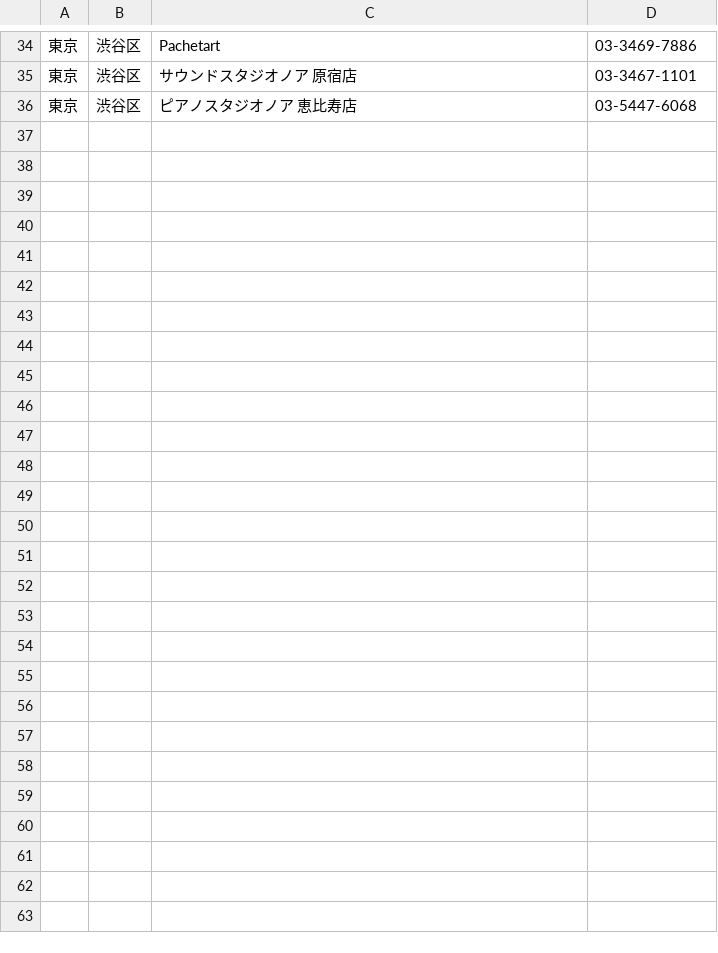
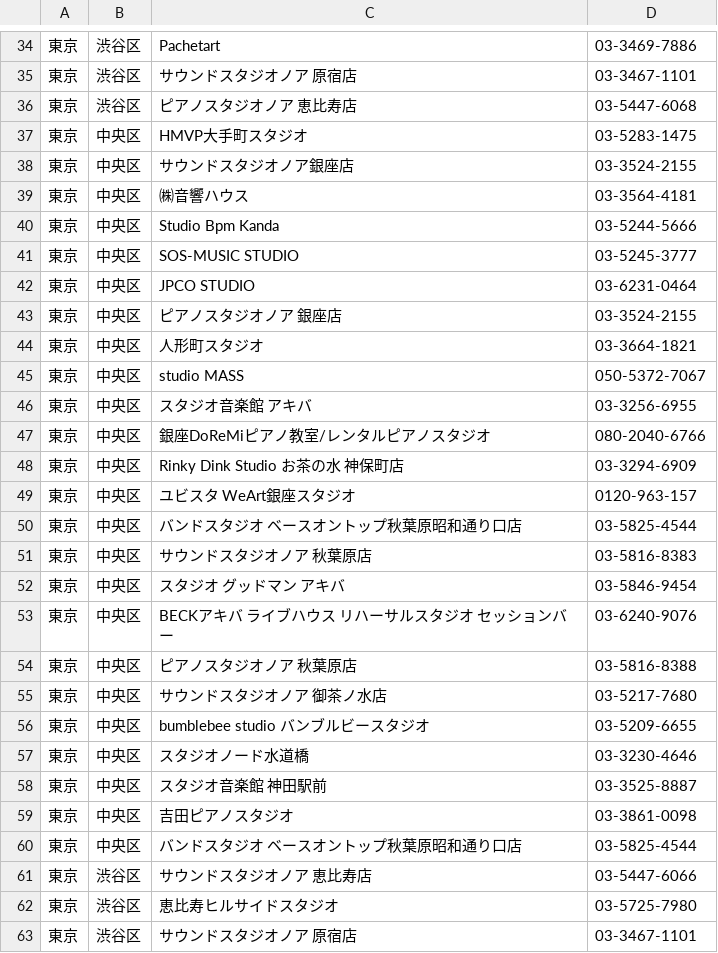
Before and after one commit to shisa3110/Sound_Spot_Search, a CSV file: lib/tasks/saved_spot.csv, drawn as a sheet; only a part is shown, gaps mark what is left out.

```diff
--- a/lib/tasks/saved_spot.csv
+++ b/lib/tasks/saved_spot.csv
@@ -37 +37,29 @@
 東京,渋谷区,ピアノスタジオノア 恵比寿店,03-5447-6068
+東京,中央区,HMVP大手町スタジオ,03-5283-1475
+東京,中央区,サウンドスタジオノア銀座店,03-3524-2155
+東京,中央区,㈱音響ハウス,03-3564-4181
+東京,中央区,Studio Bpm Kanda,03-5244-5666
+東京,中央区,SOS-MUSIC STUDIO,03-5245-3777
+東京,中央区,JPCO STUDIO,03-6231-0464
+東京,中央区,ピアノスタジオノア 銀座店,03-3524-2155
+東京,中央区,人形町スタジオ,03-3664-1821
+東京,中央区,studio MASS,050-5372-7067
+東京,中央区,スタジオ音楽館 アキバ,03-3256-6955
+東京,中央区,銀座DoReMiピアノ教室/レンタルピアノスタジオ,080-2040-6766
+東京,中央区,Rinky Dink Studio お茶の水 神保町店,03-3294-6909
+東京,中央区,ユビスタ WeArt銀座スタジオ,0120-963-157
+東京,中央区,バンドスタジオ ベースオントップ秋葉原昭和通り口店,03-5825-4544
+東京,中央区,サウンドスタジオノア 秋葉原店,03-5816-8383
+東京,中央区,スタジオ グッドマン アキバ,03-5846-9454
+東京,中央区,BECKアキバ ライブハウス リハーサルスタジオ セッションバー," 03-6240-9076"
+東京,中央区,ピアノスタジオノア 秋葉原店,03-5816-8388
+東京,中央区,"サウンドスタジオノア 御茶ノ水店
+",03-5217-7680
+東京,中央区,bumblebee studio バンブルビースタジオ,03-5209-6655
+東京,中央区,スタジオノード水道橋,03-3230-4646
+東京,中央区,スタジオ音楽館 神田駅前,03-3525-8887
+東京,中央区,吉田ピアノスタジオ,03-3861-0098
+東京,中央区,バンドスタジオ ベースオントップ秋葉原昭和通り口店,03-5825-4544
+東京,渋谷区,サウンドスタジオノア 恵比寿店,03-5447-6066
+東京,渋谷区,恵比寿ヒルサイドスタジオ,03-5725-7980
+東京,渋谷区,サウンドスタジオノア 原宿店,03-3467-1101
```
Also changed, not shown: 1 other file.
